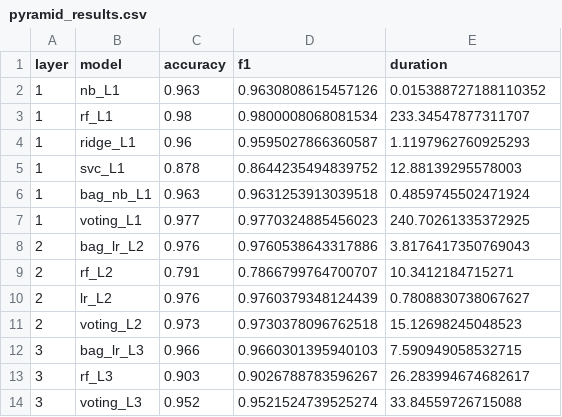
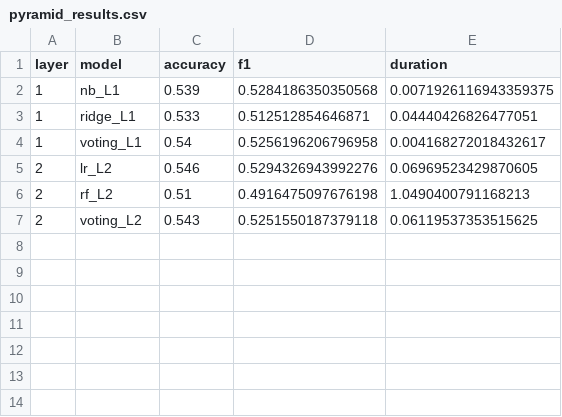
Before and after one commit to PedroM2626/mlops-experiments, a CSV file: pyramid_results.csv, drawn as a sheet.

Commit message:
feat: add Flexible Ensemble Pyramid UI with training control and visualization
- Created `ensemble_reflex_ui` package with main application logic in `ensemble_reflex_ui.py`.
- Implemented `TrainingState` class to manage training parameters and state.
- Added control panel for user input on training parameters.
- Developed topology visualization for model layers and connections.
- Integrated logging for training progress and model evaluation metrics.
- Added requirements file for necessary dependencies.
- Configured application settings in `rxconfig.py`.

```diff
--- a/pyramid_results.csv
+++ b/pyramid_results.csv
@@ -1,14 +1,7 @@
 layer,model,accuracy,f1,duration
-1,nb_L1,0.963,0.9630808615457126,0.015388727188110352
-1,rf_L1,0.98,0.9800008068081534,233.34547877311707
-1,ridge_L1,0.96,0.9595027866360587,1.1197962760925293
-1,svc_L1,0.878,0.8644235494839752,12.88139295578003
-1,bag_nb_L1,0.963,0.9631253913039518,0.4859745502471924
-1,voting_L1,0.977,0.9770324885456023,240.70261335372925
-2,bag_lr_L2,0.976,0.9760538643317886,3.8176417350769043
-2,rf_L2,0.791,0.7866799764700707,10.3412184715271
-2,lr_L2,0.976,0.9760379348124439,0.7808830738067627
-2,voting_L2,0.973,0.9730378096762518,15.12698245048523
-3,bag_lr_L3,0.966,0.9660301395940103,7.590949058532715
-3,rf_L3,0.903,0.9026788783596267,26.283994674682617
-3,voting_L3,0.952,0.9521524739525274,33.84559726715088
+1,nb_L1,0.539,0.5284186350350568,0.0071926116943359375
+1,ridge_L1,0.533,0.512512854646871,0.04440426826477051
+1,voting_L1,0.54,0.5256196206796958,0.004168272018432617
+2,lr_L2,0.546,0.5294326943992276,0.06969523429870605
+2,rf_L2,0.51,0.4916475097676198,1.0490400791168213
+2,voting_L2,0.543,0.5251550187379118,0.06119537353515625
```
Also changed, not shown: 11 other files.
